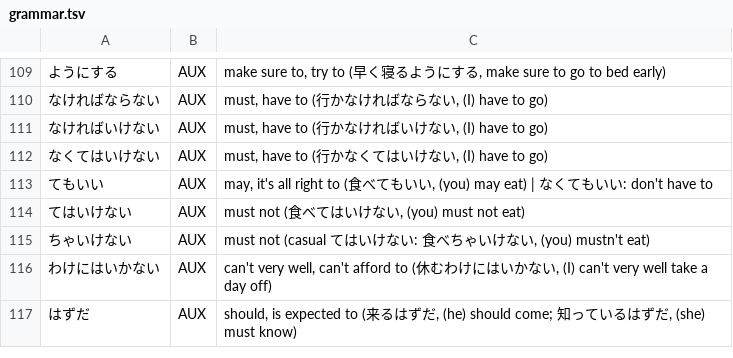
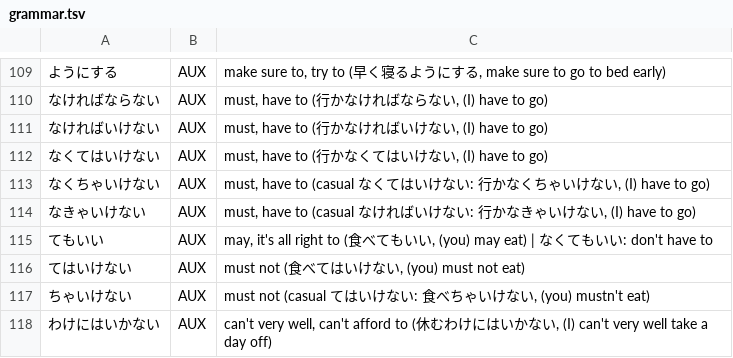
Before and after one commit to d0-lang/dict-server-ts, a TSV file: languages/ja/grammar.tsv, drawn as a sheet; only a part is shown, gaps mark what is left out; the shorter side is filled out with more unchanged rows; the diff names each change by its address in the sheet, - before the commit and + after, or states it on an @@ line.

```diff
--- a/languages/ja/grammar.tsv
+++ b/languages/ja/grammar.tsv
+row 113: なくちゃいけない | AUX | must, have to (casual なくてはいけない: 行かなくちゃいけない, (I) have to go)
+row 114: なきゃいけない | AUX | must, have to (casual なければいけない: 行かなきゃいけない, (I) have to go)
```
